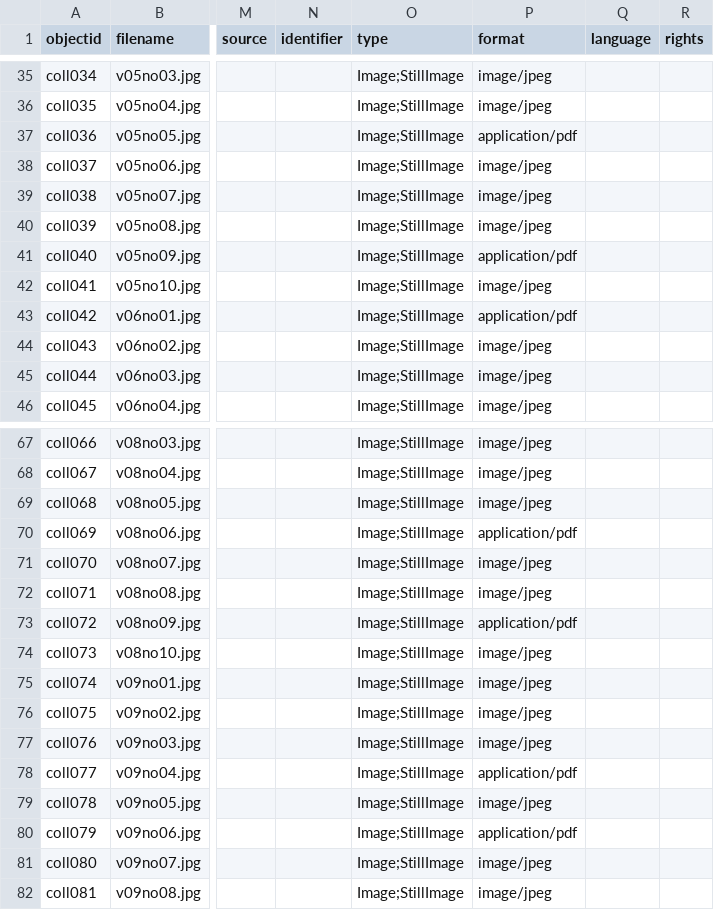
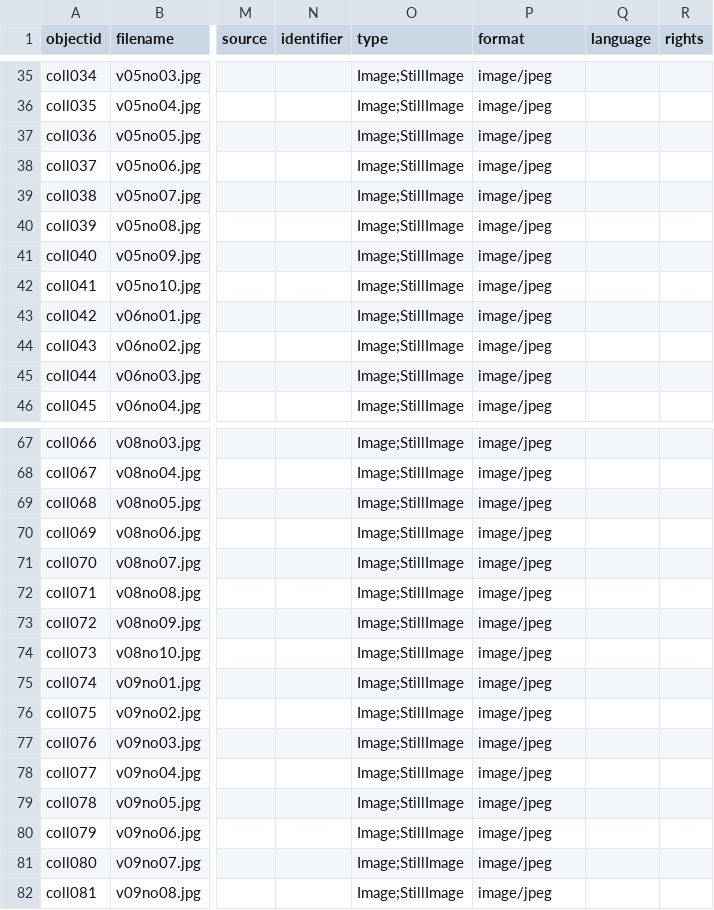
Before and after one commit to SIArchive/avenu-archive, a CSV file: _data/METADATA.csv, drawn as a sheet; only a part is shown, gaps mark what is left out; the diff covers the shown part only; the diff names each change by its address in the sheet, - before the commit and + after, or states it on an @@ line.

Commit message:
Image;StillImage,image/jpeg changed for all old pdfs

```diff
--- a/_data/METADATA.csv
+++ b/_data/METADATA.csv
-P37 (format): application/pdf
+P37 (format): image/jpeg
-P41 (format): application/pdf
+P41 (format): image/jpeg
-P43 (format): application/pdf
+P43 (format): image/jpeg
-P70 (format): application/pdf
+P70 (format): image/jpeg
-P73 (format): application/pdf
+P73 (format): image/jpeg
-P78 (format): application/pdf
+P78 (format): image/jpeg
-P80 (format): application/pdf
+P80 (format): image/jpeg
```
Also changed, not shown: 13 edited cells elsewhere in this file.
